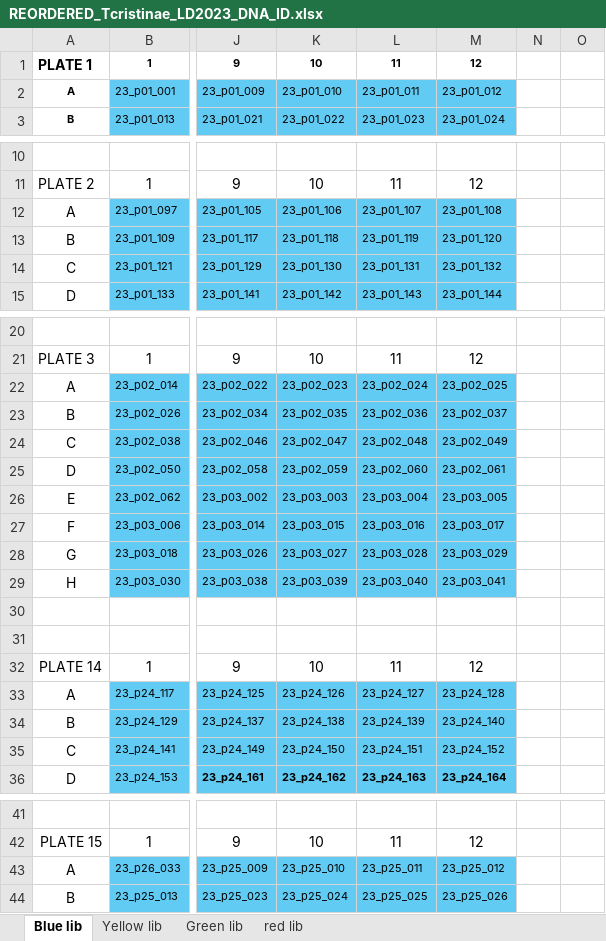
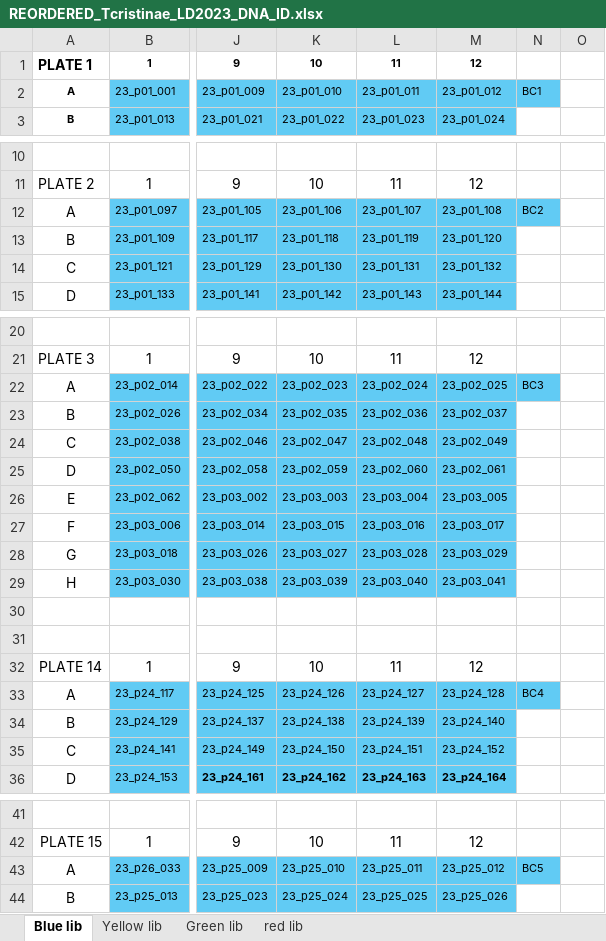
Before and after one commit to tparchman/RFseq_projects, an Excel workbook: T25/REORDERED_Tcristinae_LD2023_DNA_ID.xlsx, sheet Blue lib, drawn as a sheet; only a part is shown, gaps mark what is left out; values as stored, in another font and other column widths than the file's, no borders; the diff covers the shown part only; the diff names each change by its address in the sheet, - before the commit and + after, or states it on an @@ line.

```diff
--- a/T25/REORDERED_Tcristinae_LD2023_DNA_ID.xlsx (sheet Blue lib)
+++ b/T25/REORDERED_Tcristinae_LD2023_DNA_ID.xlsx (sheet Blue lib)
-N2: (empty)
+N2: BC1
-N2 fill: none
+N2 fill: #61CBF4
-N12: (empty)
+N12: BC2
-N12 fill: none
+N12 fill: #61CBF4
-N22: (empty)
+N22: BC3
-N22 fill: none
+N22 fill: #61CBF4
-N33: (empty)
+N33: BC4
-N33 fill: none
+N33 fill: #61CBF4
-N43: (empty)
+N43: BC5
-N43 fill: none
+N43 fill: #61CBF4
```
Also changed, not shown: 2 edited cells and cell formats elsewhere in this sheet, sheet Yellow lib, T25/T25_RFseq_mastermixcockatils.xlsx, 2 other files.
